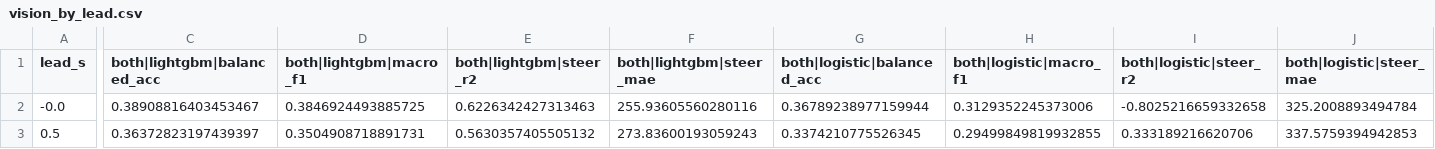
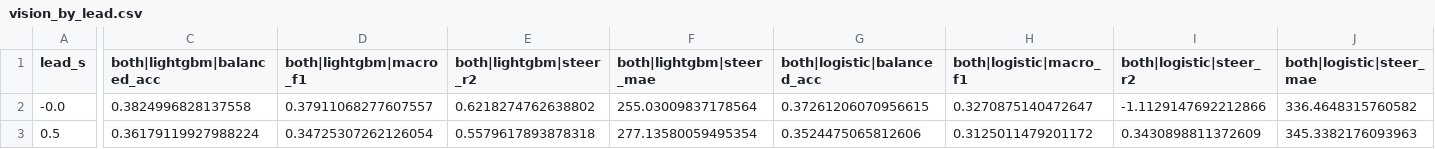
Before and after one commit to gabrielhae/adas-to-tabpfn-2026-hackathon, a CSV file: results/vision_by_lead.csv, drawn as a sheet; only a part is shown, gaps mark what is left out; the diff covers the shown part only; the diff names each change by its address in the sheet, - before the commit and + after, or states it on an @@ line.

Commit message:
feat(vision): add 3x3 occupancy grid features to vision table
Encode traffic layout as an 18-column 3x3 grid (per-cell vehicle count and
summed box area, rows far→near by box centre, columns left→right) on top of
the 33 lead/scene columns, giving 51 vis_* features defined on every row.

- scripts/extract_vision_frames.py: compute grid counts and normalized summed
  box area per frame; zero when empty so location never becomes missing data.
- scripts/build_vision_table.py: aggregate the grid columns per window, add
  GRID_VIS to VISION_FEATURES, and document the grid provenance.
- README.md: describe the grid, bump the feature count to 51, and update the
  ablation table to the 113-feature rescore.
- results: rerun vision_results, vision_ablation, vision_by_lead and
  vision_vs_can with the expanded feature set.

The grid does not change the conclusion: LightGBM gain on pooled steer-torque
(0.514 → 0.550) and jerk (−0.282 → −0.211) reverses on the brand-OOD split,
TabPFN and logistic move slightly worse on steer-torque, and CAN+vision still
shows no consistent improvement over CAN-only.

```diff
--- a/results/vision_by_lead.csv
+++ b/results/vision_by_lead.csv
-C2 (both|lightgbm|balanced_acc): 0.38908816403453467
+C2 (both|lightgbm|balanced_acc): 0.3824996828137558
-D2 (both|lightgbm|macro_f1): 0.3846924493885725
+D2 (both|lightgbm|macro_f1): 0.37911068277607557
-E2 (both|lightgbm|steer_r2): 0.6226342427313463
+E2 (both|lightgbm|steer_r2): 0.6218274762638802
-F2 (both|lightgbm|steer_mae): 255.93605560280116
+F2 (both|lightgbm|steer_mae): 255.03009837178564
-G2 (both|logistic|balanced_acc): 0.36789238977159944
+G2 (both|logistic|balanced_acc): 0.37261206070956615
-H2 (both|logistic|macro_f1): 0.3129352245373006
+H2 (both|logistic|macro_f1): 0.3270875140472647
-I2 (both|logistic|steer_r2): -0.8025216659332658
+I2 (both|logistic|steer_r2): -1.1129147692212866
-J2 (both|logistic|steer_mae): 325.2008893494784
+J2 (both|logistic|steer_mae): 336.4648315760582
-C3 (both|lightgbm|balanced_acc): 0.36372823197439397
+C3 (both|lightgbm|balanced_acc): 0.36179119927988224
-D3 (both|lightgbm|macro_f1): 0.3504908718891731
+D3 (both|lightgbm|macro_f1): 0.34725307262126054
-E3 (both|lightgbm|steer_r2): 0.5630357405505132
+E3 (both|lightgbm|steer_r2): 0.5579617893878318
-F3 (both|lightgbm|steer_mae): 273.83600193059243
+F3 (both|lightgbm|steer_mae): 277.13580059495354
-G3 (both|logistic|balanced_acc): 0.3374210775526345
+G3 (both|logistic|balanced_acc): 0.3524475065812606
-H3 (both|logistic|macro_f1): 0.29499849819932855
+H3 (both|logistic|macro_f1): 0.3125011479201172
-I3 (both|logistic|steer_r2): 0.333189216620706
+I3 (both|logistic|steer_r2): 0.3430898811372609
-J3 (both|logistic|steer_mae): 337.5759394942853
+J3 (both|logistic|steer_mae): 345.3382176093963
```
Also changed, not shown: 152 edited cells elsewhere in this file, results/vision_ablation.csv, results/vision_results.csv, 5 other files.
